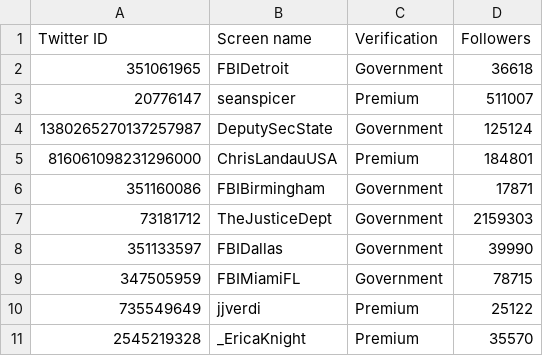
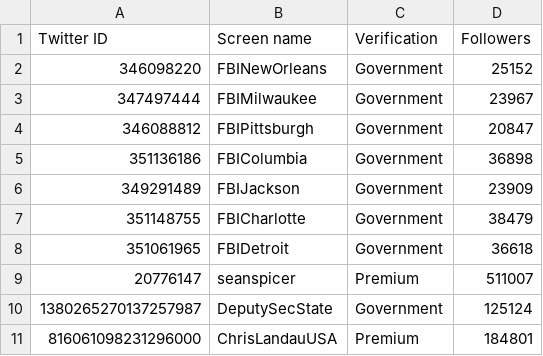
Before and after one commit to travisbrown/fashfollows, a CSV file: data/current/1901635213693784065.csv, drawn as a sheet; only a part is shown; the shorter side is filled out with more unchanged rows; the diff names each change by its address in the sheet, - before the commit and + after, or states it on an @@ line.

```diff
--- a/data/current/1901635213693784065.csv
+++ b/data/current/1901635213693784065.csv
+row 2: 346098220 | FBINewOrleans | Government | 25152
+row 3: 347497444 | FBIMilwaukee | Government | 23967
+row 4: 346088812 | FBIPittsburgh | Government | 20847
+row 5: 351136186 | FBIColumbia | Government | 36898
+row 6: 349291489 | FBIJackson | Government | 23909
+row 7: 351148755 | FBICharlotte | Government | 38479
```
Also changed, not shown: data/current/1881524001412943872.csv, data/current/20179628.csv, 36 other files.
